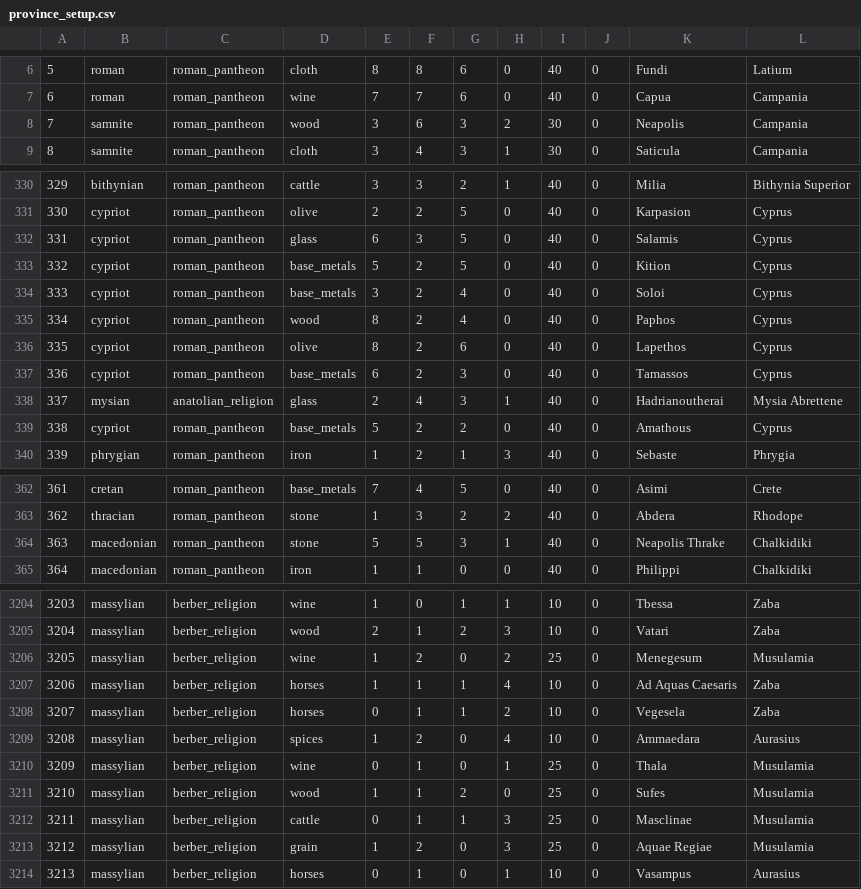
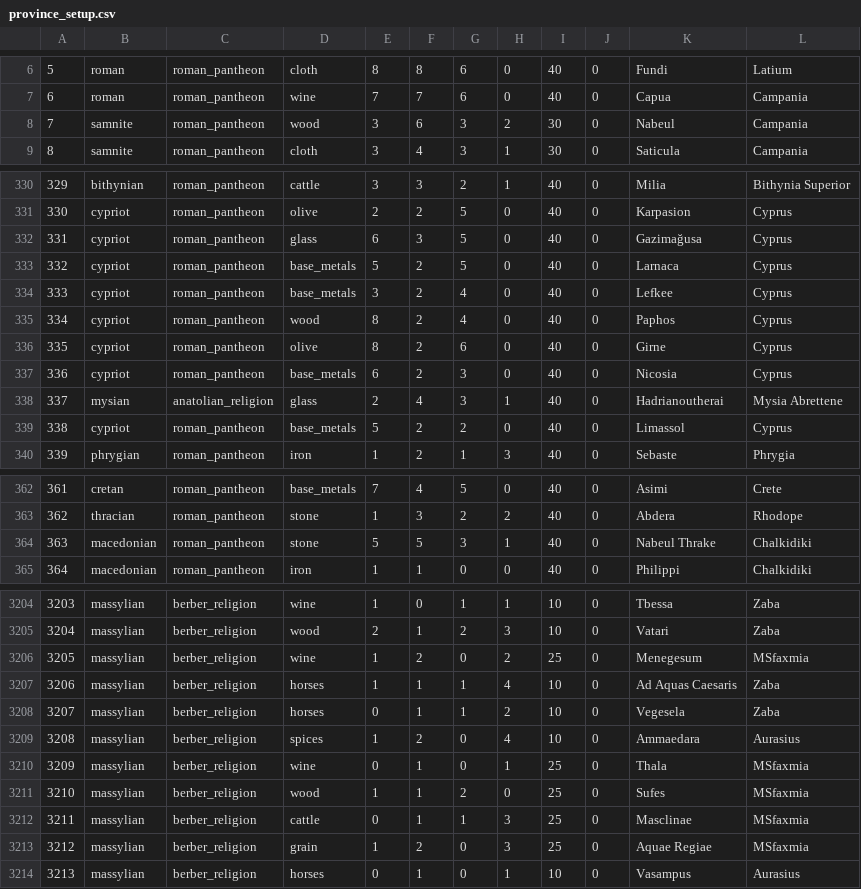
Before and after one commit to keridye/Fallen-Ashes, a CSV file: common/province_setup.csv, drawn as a sheet; only a part is shown, gaps mark what is left out; the diff covers the shown part only; the diff names each change by its address in the sheet, - before the commit and + after, or states it on an @@ line.

```diff
--- a/common/province_setup.csv
+++ b/common/province_setup.csv
-K8: Neapolis
+K8: Nabeul
-K332: Salamis
+K332: Gazimağusa
-K333: Kition
+K333: Larnaca
-K334: Soloi
+K334: Lefkee
-K336: Lapethos
+K336: Girne
-K337: Tamassos
+K337: Nicosia
-K339: Amathous
+K339: Limassol
-K364: Neapolis Thrake
+K364: Nabeul Thrake
-L3206: Musulamia
+L3206: MSfaxmia
-L3210:L3213: Musulamia
+L3210:L3213: MSfaxmia
```
Also changed, not shown: 40 edited cells elsewhere in this file, map_data/definition.csv, 4 other files.
